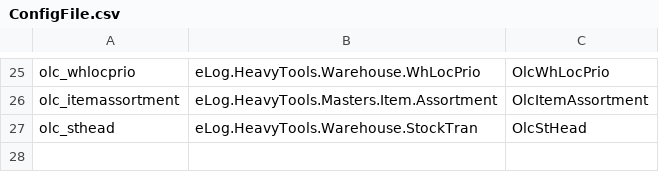
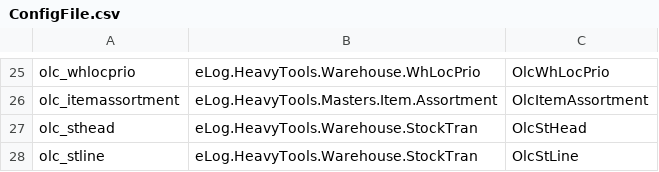
Before and after one commit to cj748s16erp2u/HeavyTools, a CSV file: eLogHeavyTools/Entity/ConfigFile.csv, drawn as a sheet; only a part is shown, gaps mark what is left out; the diff names each change by its address in the sheet, - before the commit and + after, or states it on an @@ line.

```diff
--- a/eLogHeavyTools/Entity/ConfigFile.csv
+++ b/eLogHeavyTools/Entity/ConfigFile.csv
+row 28: olc_stline | eLog.HeavyTools.Warehouse.StockTran | OlcStLine
```
Also changed, not shown: 20 other files.
